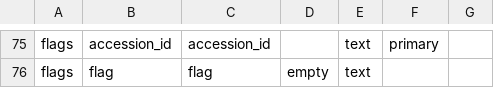
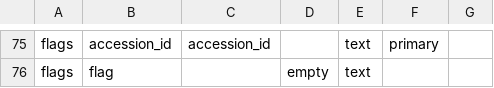
Before and after one commit to brain-bican/whole_mouse_brain_taxonomy, a TSV file: src/schema/column.tsv, drawn as a sheet; only a part is shown, gaps mark what is left out; the diff covers the shown part only; the diff names each change by its address in the sheet, - before the commit and + after, or states it on an @@ line.

```diff
--- a/src/schema/column.tsv
+++ b/src/schema/column.tsv
-C76: flag
+C76: (empty)
```
Also changed, not shown: 51 edited cells elsewhere in this file, src/schema/table.tsv, 8 other files.
